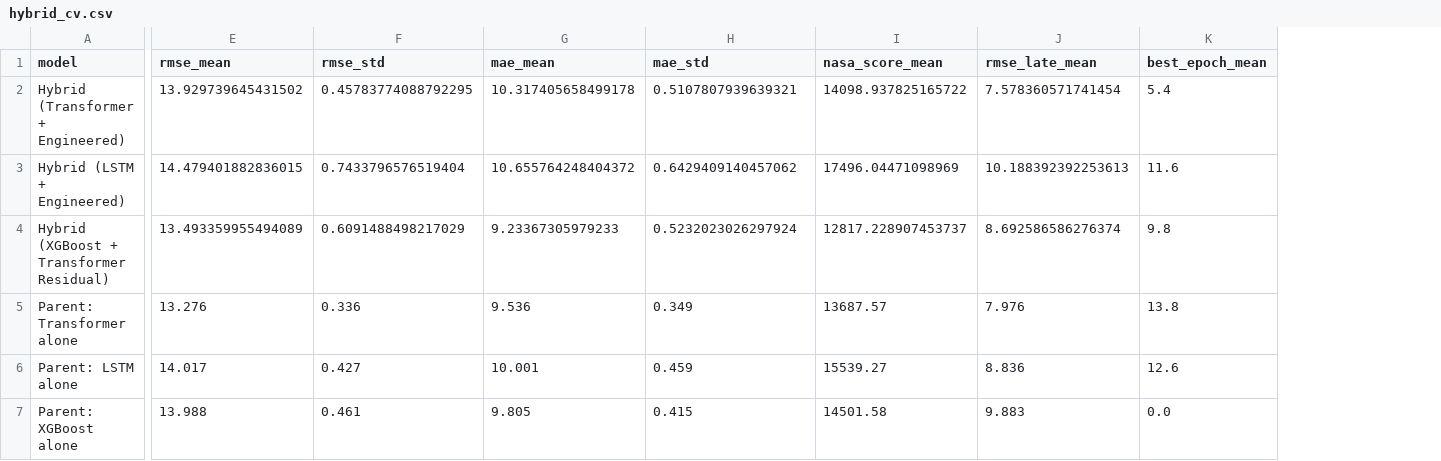
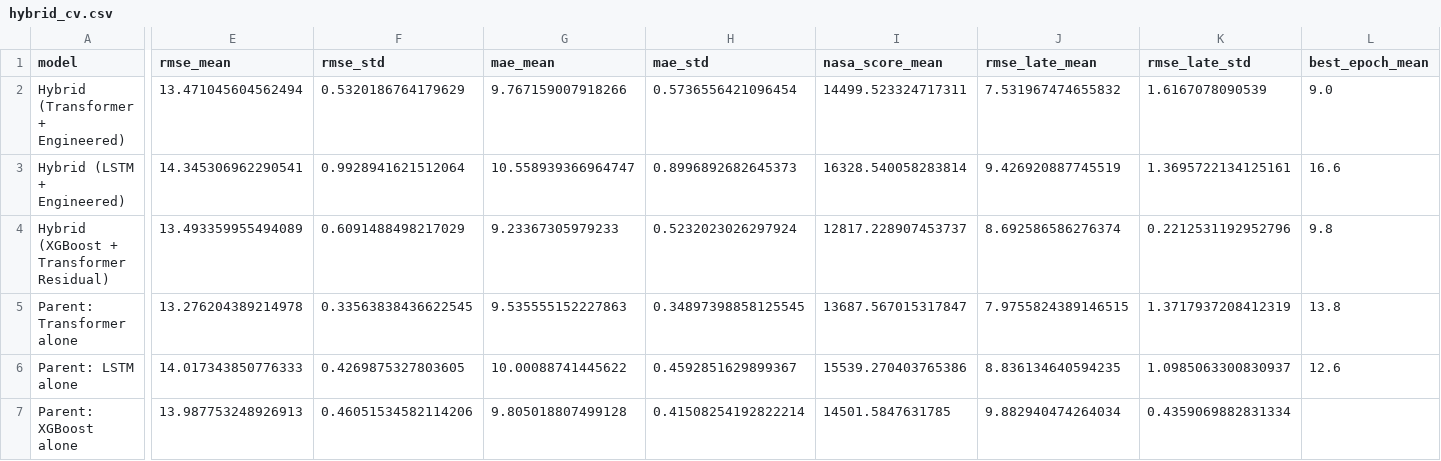
Before and after one commit to sarveshcore/t081-rul-prediction, a CSV file: results/hybrid_cv.csv, drawn as a sheet; only a part is shown, gaps mark what is left out; addresses are those after the commit; the diff covers the shown part only; the diff names each change by its address in the sheet, - before the commit and + after, or states it on an @@ line.

Commit message:
fix(hybrid): address PR review comments from Navodit (#36)
- Add \usepackage{amssymb} to report/main.tex so \mathbb{R} compiles cleanly
- Update results/hybrid_cv.csv with verified Two-Branch Transformer CV metrics (weight_decay=1e-4)
- Add LOAD_SAVED flag to notebooks/07_hybrid.ipynb to reproduce CV results and plot dynamically
- Convert tab:hybrid-cv in report/sections/hybrid.tex to table* to eliminate column width overflow
- Distinguish 2.4-cycle overall CV gain from 5.3-cycle late-stage gain in report
- Frame untested mechanisms as hypotheses and report late-stage fold spreads
- Document in-sample residual net training, res_scale=25.0, epochs=60, and 64 vs 80 engines caveat
- Clarify residual hybrid uses Transformer encoder and remove production recommendation
- Strengthen test_hybrid_prepare_aligns_window_and_features and test_hybrid_prepare_fits_on_fit_df_only
- Format XGBoost n_params as null/NaN in CSV and use enumerate in report

```diff
--- a/results/hybrid_cv.csv
+++ b/results/hybrid_cv.csv
+column K (rmse_late_std), rows 2-7: 1.6167078090539 | 1.3695722134125161 | 0.2212531192952796 | 1.3717937208412319 | 1.0985063300830937 | 0.4359069882831334
-E2 (rmse_mean): 13.929739645431502
+E2 (rmse_mean): 13.471045604562494
-F2 (rmse_std): 0.45783774088792295
+F2 (rmse_std): 0.5320186764179629
-G2 (mae_mean): 10.317405658499178
+G2 (mae_mean): 9.767159007918266
-H2 (mae_std): 0.5107807939639321
+H2 (mae_std): 0.5736556421096454
-I2 (nasa_score_mean): 14098.937825165722
+I2 (nasa_score_mean): 14499.523324717311
-J2 (rmse_late_mean): 7.578360571741454
+J2 (rmse_late_mean): 7.531967474655832
-L2 (best_epoch_mean): 5.4
+L2 (best_epoch_mean): 9.0
-E3 (rmse_mean): 14.479401882836015
+E3 (rmse_mean): 14.345306962290541
-F3 (rmse_std): 0.7433796576519404
+F3 (rmse_std): 0.9928941621512064
-G3 (mae_mean): 10.655764248404372
+G3 (mae_mean): 10.558939366964747
-H3 (mae_std): 0.6429409140457062
+H3 (mae_std): 0.8996892682645373
-I3 (nasa_score_mean): 17496.04471098969
+I3 (nasa_score_mean): 16328.540058283814
-J3 (rmse_late_mean): 10.188392392253613
+J3 (rmse_late_mean): 9.426920887745519
-L3 (best_epoch_mean): 11.6
+L3 (best_epoch_mean): 16.6
-E5 (rmse_mean): 13.276
+E5 (rmse_mean): 13.276204389214978
-F5 (rmse_std): 0.336
+F5 (rmse_std): 0.33563838436622545
-G5 (mae_mean): 9.536
+G5 (mae_mean): 9.535555152227863
-H5 (mae_std): 0.349
+H5 (mae_std): 0.34897398858125545
-I5 (nasa_score_mean): 13687.57
+I5 (nasa_score_mean): 13687.567015317847
-J5 (rmse_late_mean): 7.976
+J5 (rmse_late_mean): 7.9755824389146515
-E6 (rmse_mean): 14.017
+E6 (rmse_mean): 14.017343850776333
-F6 (rmse_std): 0.427
+F6 (rmse_std): 0.4269875327803605
-G6 (mae_mean): 10.001
+G6 (mae_mean): 10.00088741445622
-H6 (mae_std): 0.459
+H6 (mae_std): 0.4592851629899367
-I6 (nasa_score_mean): 15539.27
+I6 (nasa_score_mean): 15539.270403765386
-J6 (rmse_late_mean): 8.836
+J6 (rmse_late_mean): 8.836134640594235
-E7 (rmse_mean): 13.988
+E7 (rmse_mean): 13.987753248926913
-F7 (rmse_std): 0.461
+F7 (rmse_std): 0.46051534582114206
-G7 (mae_mean): 9.805
+G7 (mae_mean): 9.805018807499128
-H7 (mae_std): 0.415
+H7 (mae_std): 0.41508254192822214
-I7 (nasa_score_mean): 14501.58
+I7 (nasa_score_mean): 14501.5847631785
-J7 (rmse_late_mean): 9.883
+J7 (rmse_late_mean): 9.882940474264034
-L7 (best_epoch_mean): 0.0
+L7 (best_epoch_mean): (empty)
```
Also changed, not shown: 1 edited cell elsewhere in this file, 6 other files.
